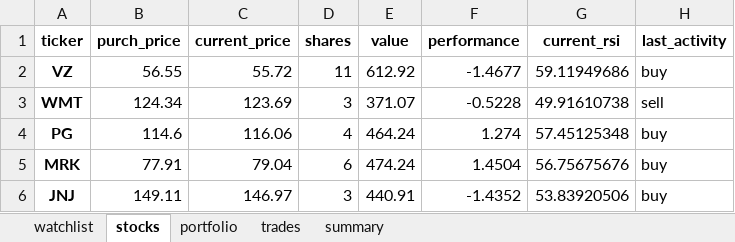
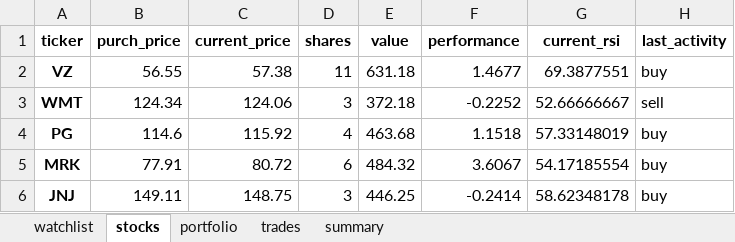
Before and after one commit to Patrickdg/AL-the-Trader, an Excel workbook: portfolio.xlsx, sheet stocks, drawn as a sheet; values as stored, in another font and other column widths than the file's, no borders; the diff names each change by its address in the sheet, - before the commit and + after, or states it on an @@ line.

```diff
--- a/portfolio.xlsx (sheet stocks)
+++ b/portfolio.xlsx (sheet stocks)
-C2 (current_price): 55.72
+C2 (current_price): 57.38
-E2 (value): 612.92
+E2 (value): 631.18
-F2 (performance): -1.4677
+F2 (performance): 1.4677
-G2 (current_rsi): 59.11949686
+G2 (current_rsi): 69.3877551
-C3 (current_price): 123.69
+C3 (current_price): 124.06
-E3 (value): 371.07
+E3 (value): 372.18
-F3 (performance): -0.5228
+F3 (performance): -0.2252
-G3 (current_rsi): 49.91610738
+G3 (current_rsi): 52.66666667
-C4 (current_price): 116.06
+C4 (current_price): 115.92
-E4 (value): 464.24
+E4 (value): 463.68
-F4 (performance): 1.274
+F4 (performance): 1.1518
-G4 (current_rsi): 57.45125348
+G4 (current_rsi): 57.33148019
-C5 (current_price): 79.04
+C5 (current_price): 80.72
-E5 (value): 474.24
+E5 (value): 484.32
-F5 (performance): 1.4504
+F5 (performance): 3.6067
-G5 (current_rsi): 56.75675676
+G5 (current_rsi): 54.17185554
-C6 (current_price): 146.97
+C6 (current_price): 148.75
-E6 (value): 440.91
+E6 (value): 446.25
-F6 (performance): -1.4352
+F6 (performance): -0.2414
-G6 (current_rsi): 53.83920506
+G6 (current_rsi): 58.62348178
```
Also changed, not shown: sheet watchlist, sheet summary, sheet portfolio.
